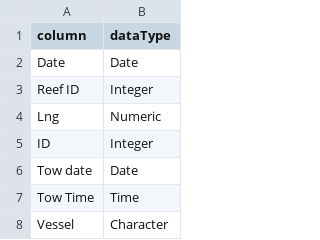
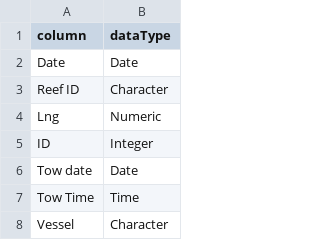
Before and after one commit to EthanWaters/reusable_digital_workflow, a CSV file: setDataType.csv, drawn as a sheet; only a part is shown.

Commit message:
update set_data_type function to parse all data types correct including dates. WIP need to implement function to ensure that if alternative date formats are unexpectedly entered into the dataset they are handled correctly

```diff
--- a/setDataType.csv
+++ b/setDataType.csv
@@ -2,3 +2,3 @@
 Date,Date
-Reef ID,Integer
+Reef ID,Character
 Lng,Numeric
```
Also changed, not shown: 1 other file.
